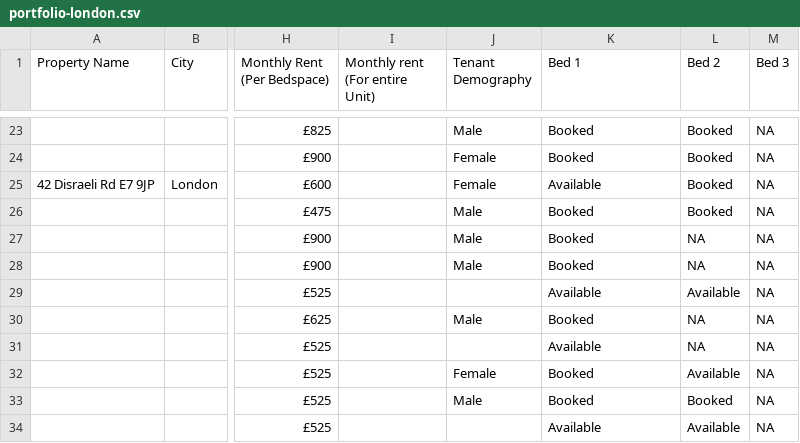
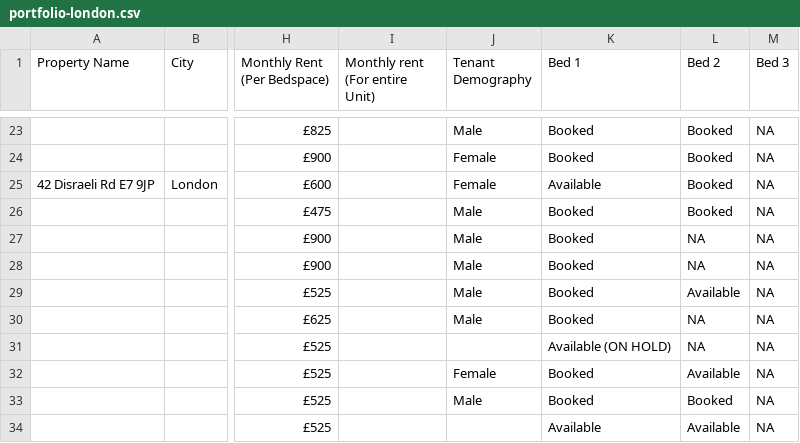
Before and after one commit to shayshankr/acomodo-map, a CSV file: data/portfolio-london.csv, drawn as a sheet; only a part is shown, gaps mark what is left out; the diff names each change by its address in the sheet, - before the commit and + after, or states it on an @@ line.

```diff
--- a/data/portfolio-london.csv
+++ b/data/portfolio-london.csv
-J29 (Tenant Demography): (empty)
+J29 (Tenant Demography): Male
-K29 (Bed 1): Available
+K29 (Bed 1): Booked
-K31 (Bed 1): Available
+K31 (Bed 1): Available (ON HOLD)
```
Also changed, not shown: 1 other file.
